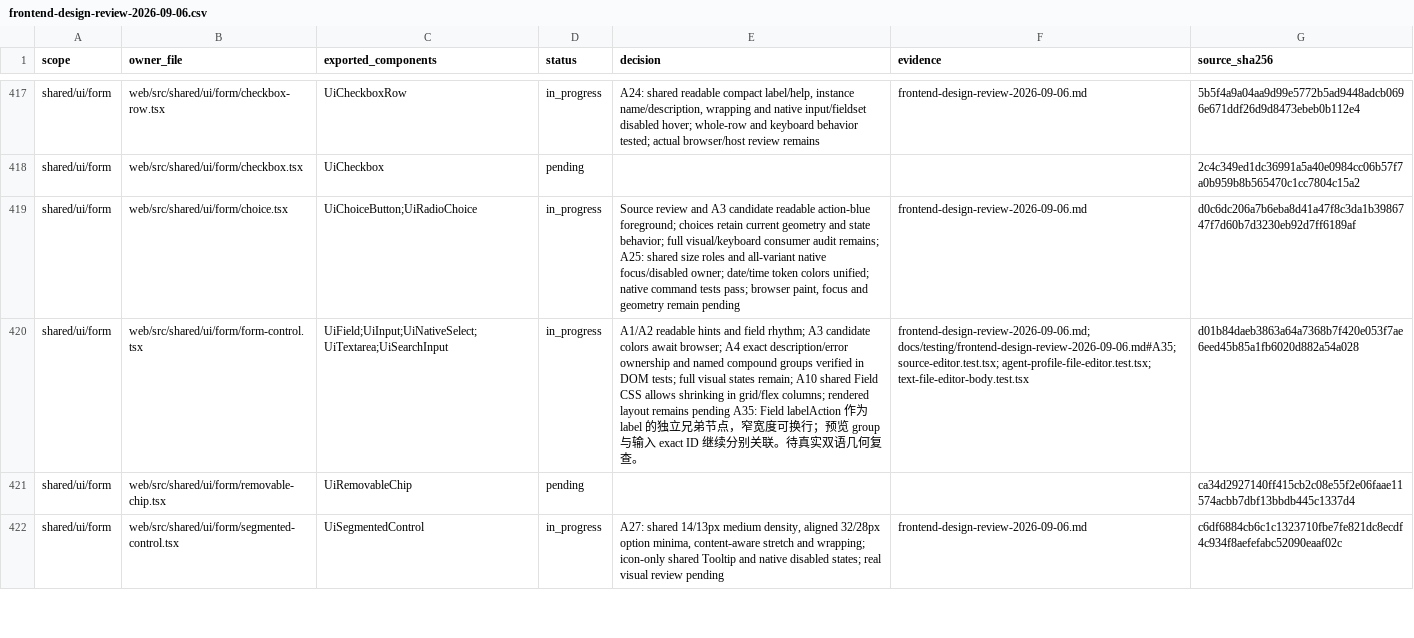
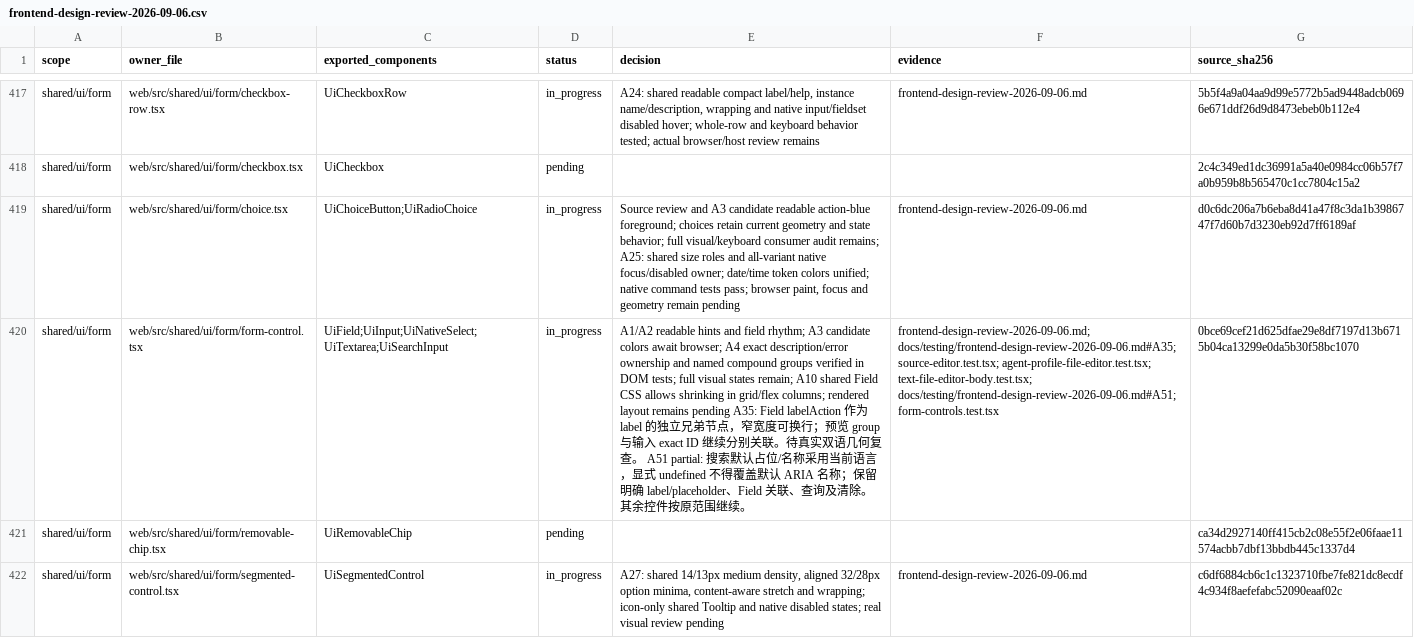
Before and after one commit to nexus-research-lab/nexus, a CSV file: docs/testing/frontend-design-review-2026-09-06.csv, drawn as a sheet; only a part is shown, gaps mark what is left out; the diff covers the shown part only; the diff names each change by its address in the sheet, - before the commit and + after, or states it on an @@ line.

```diff
--- a/docs/testing/frontend-design-review-2026-09-06.csv
+++ b/docs/testing/frontend-design-review-2026-09-06.csv
-E420 (decision): …查。
+E420 (decision): …查。 A51 partial: 搜索默认占位/名称采用当前语言，显式 undefined 不得覆盖默认 ARIA 名称；保留明确 label/placeholder、Field 关联、查询及清除。其余控件按原范围继续。
-F420 (evidence): …source-editor.test.tsx; agent-profile-file-editor.test.tsx; text-file-editor-body.test.tsx
+F420 (evidence): …source-editor.test.tsx; agent-profile-file-editor.test.tsx; text-file-editor-body.test.tsx; docs/testing/frontend-design-review-2026-09-06.md#A51; form-controls.test.tsx
-G420 (source_sha256): d01b84daeb3863a64a7368b7f420e053f7ae6eed45b85a1fb6020d882a54a028
+G420 (source_sha256): 0bce69cef21d625dfae29e8df7197d13b6715b04ca13299e0da5b30f58bc1070
```
Also changed, not shown: 34 edited cells elsewhere in this file, 22 other files.
